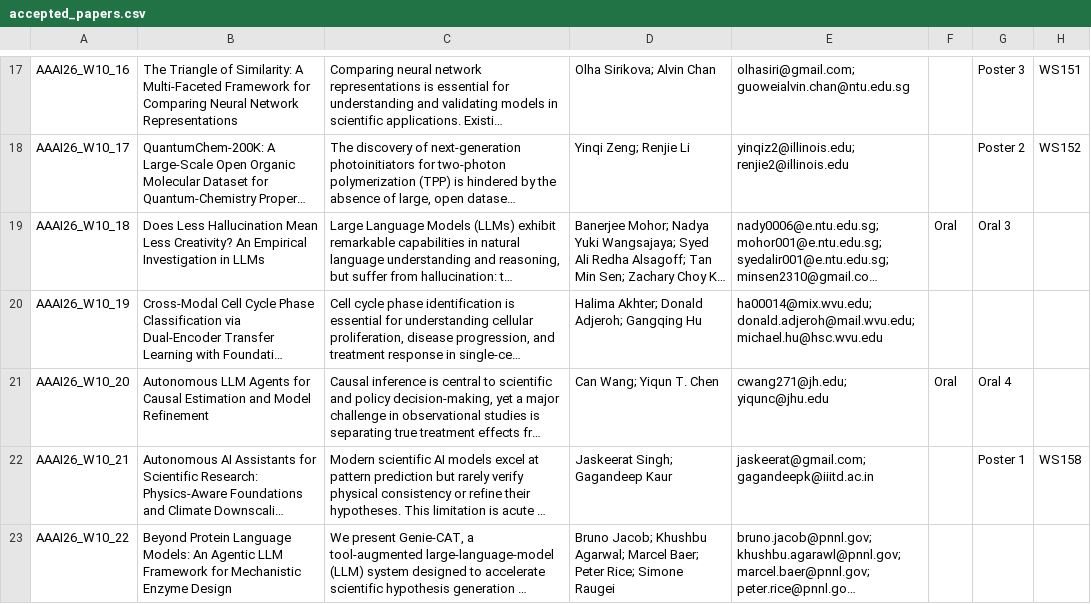
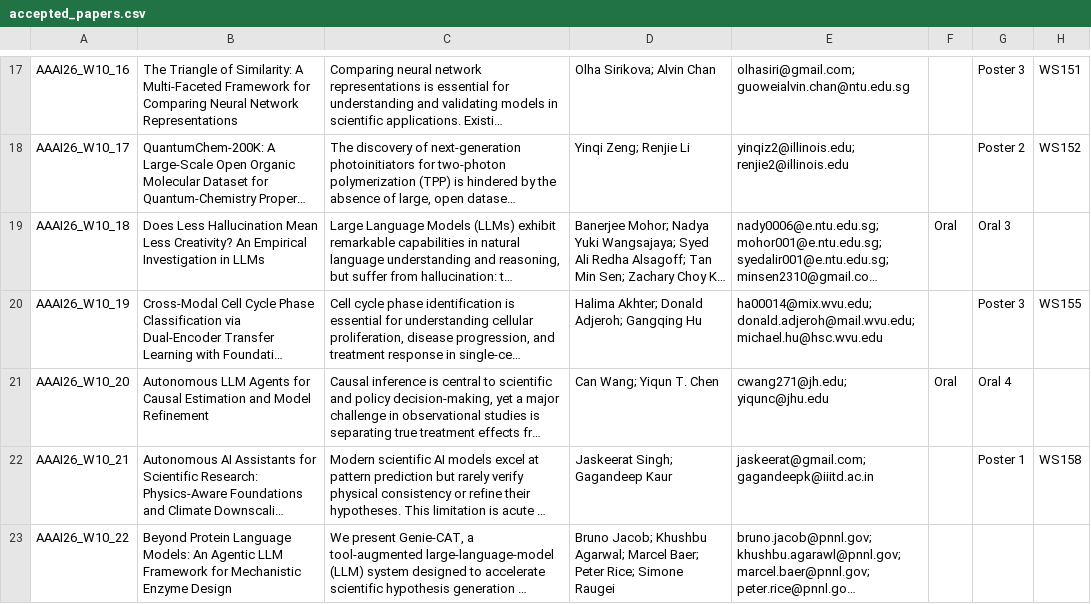
Before and after one commit to ai4research-workshop/ai4research-workshop.github.io, a CSV file: accepted_papers.csv, drawn as a sheet; only a part is shown, gaps mark what is left out; long unchanged cells end in …; the diff names each change by its address in the sheet, - before the commit and + after, or states it on an @@ line.

Commit message:
add

```diff
--- a/accepted_papers.csv
+++ b/accepted_papers.csv
-G20: (empty)
+G20: Poster 3
-H20: (empty)
+H20: WS155
```
